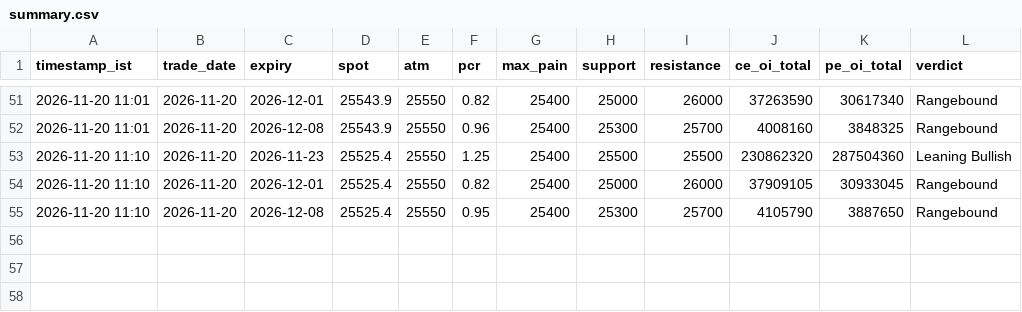
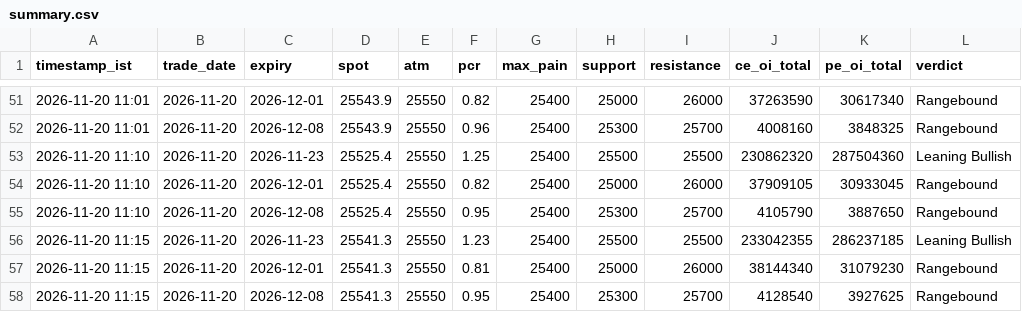
Before and after one commit to ddtambe/Nifty50_Options, a CSV file: data/2026-11-20/summary.csv, drawn as a sheet; only a part is shown, gaps mark what is left out; the diff names each change by its address in the sheet, - before the commit and + after, or states it on an @@ line.

```diff
--- a/data/2026-11-20/summary.csv
+++ b/data/2026-11-20/summary.csv
+row 56: 2026-11-20 11:15 | 2026-11-20 | 2026-11-23 | 25541.3 | 25550 | 1.23 | 25400 | 25500 | 25500 | 233042355 | 286237185 | Leaning Bullish
+row 57: 2026-11-20 11:15 | 2026-11-20 | 2026-12-01 | 25541.3 | 25550 | 0.81 | 25400 | 25000 | 26000 | 38144340 | 31079230 | Rangebound
+row 58: 2026-11-20 11:15 | 2026-11-20 | 2026-12-08 | 25541.3 | 25550 | 0.95 | 25400 | 25300 | 25700 | 4128540 | 3927625 | Rangebound
```
Also changed, not shown: data/2026-11-20/2026-11-23_buildup.csv, data/2026-11-20/2026-11-23_raw.csv, 7 other files.
